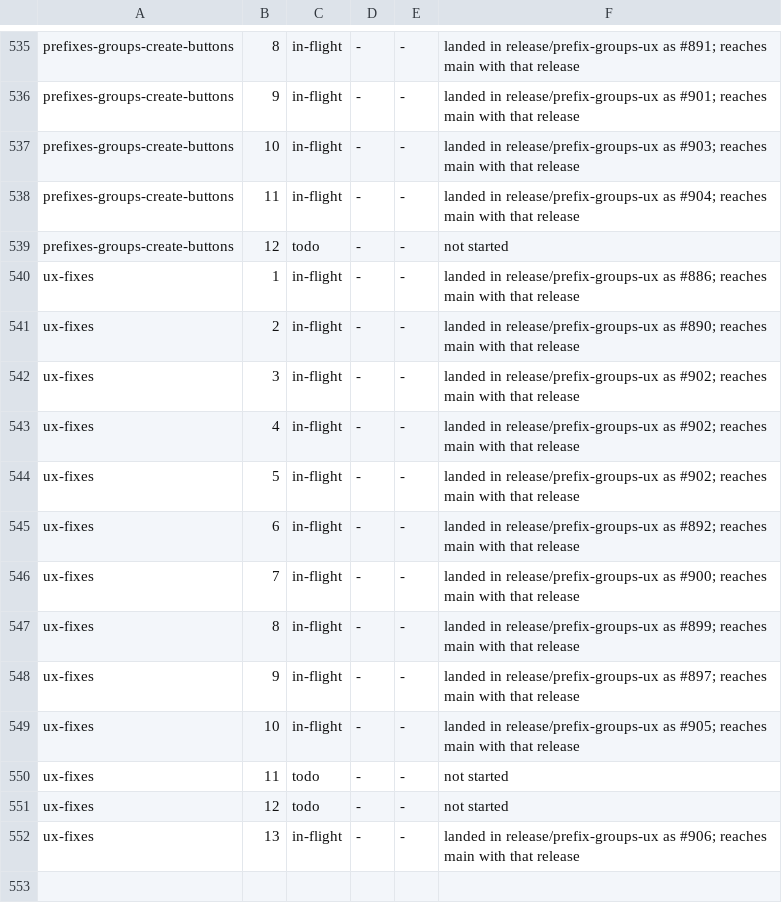
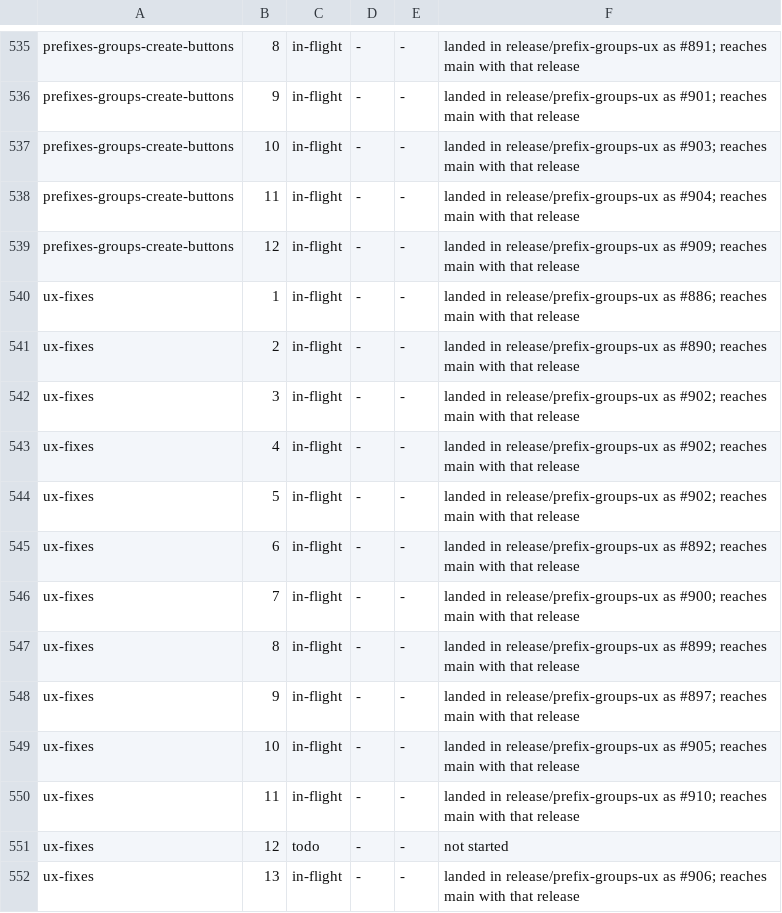
Before and after one commit to bkirosangma/gisik-nokma, a TSV file: docs/lanes/task-ledger.tsv, drawn as a sheet; only a part is shown, gaps mark what is left out.

```diff
--- a/docs/lanes/task-ledger.tsv
+++ b/docs/lanes/task-ledger.tsv
@@ -538,3 +538,3 @@ prefixes-groups-create-buttons	10	in-flight	-	-	landed in release/prefix-groups-
 prefixes-groups-create-buttons	11	in-flight	-	-	landed in release/prefix-groups-ux as #904; reaches main with that release
-prefixes-groups-create-buttons	12	todo	-	-	not started
+prefixes-groups-create-buttons	12	in-flight	-	-	landed in release/prefix-groups-ux as #909; reaches main with that release
 ux-fixes	1	in-flight	-	-	landed in release/prefix-groups-ux as #886; reaches main with that release
@@ -549,3 +549,3 @@ ux-fixes	9	in-flight	-	-	landed in release/prefix-groups-ux as #897; reaches mai
 ux-fixes	10	in-flight	-	-	landed in release/prefix-groups-ux as #905; reaches main with that release
-ux-fixes	11	todo	-	-	not started
+ux-fixes	11	in-flight	-	-	landed in release/prefix-groups-ux as #910; reaches main with that release
 ux-fixes	12	todo	-	-	not started
```
Also changed, not shown: 4 other files.
